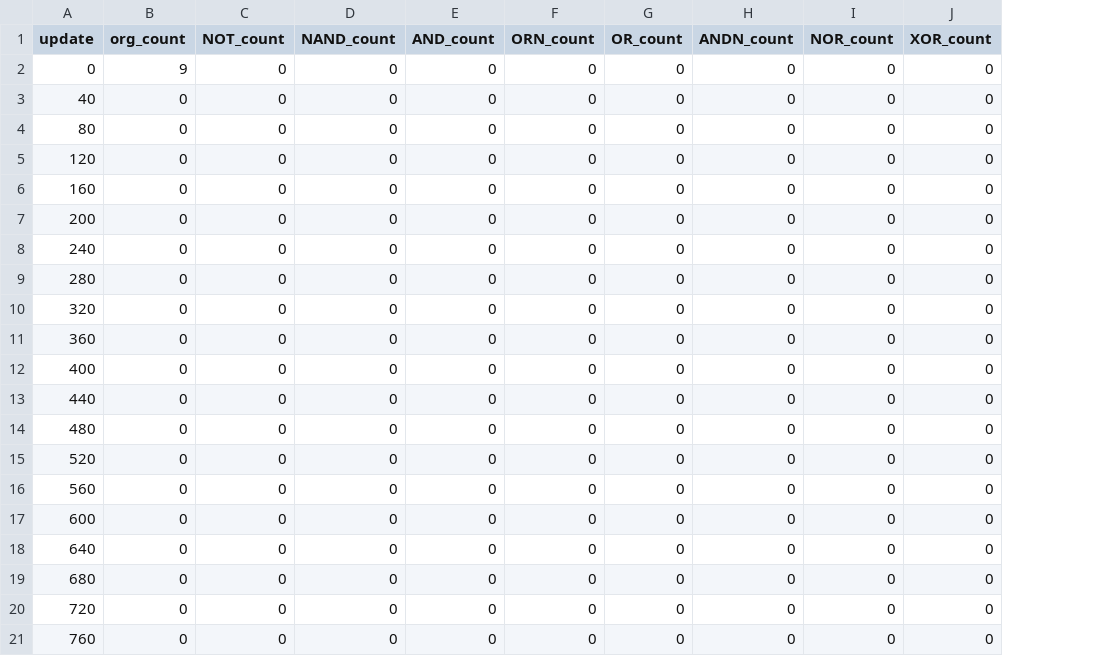
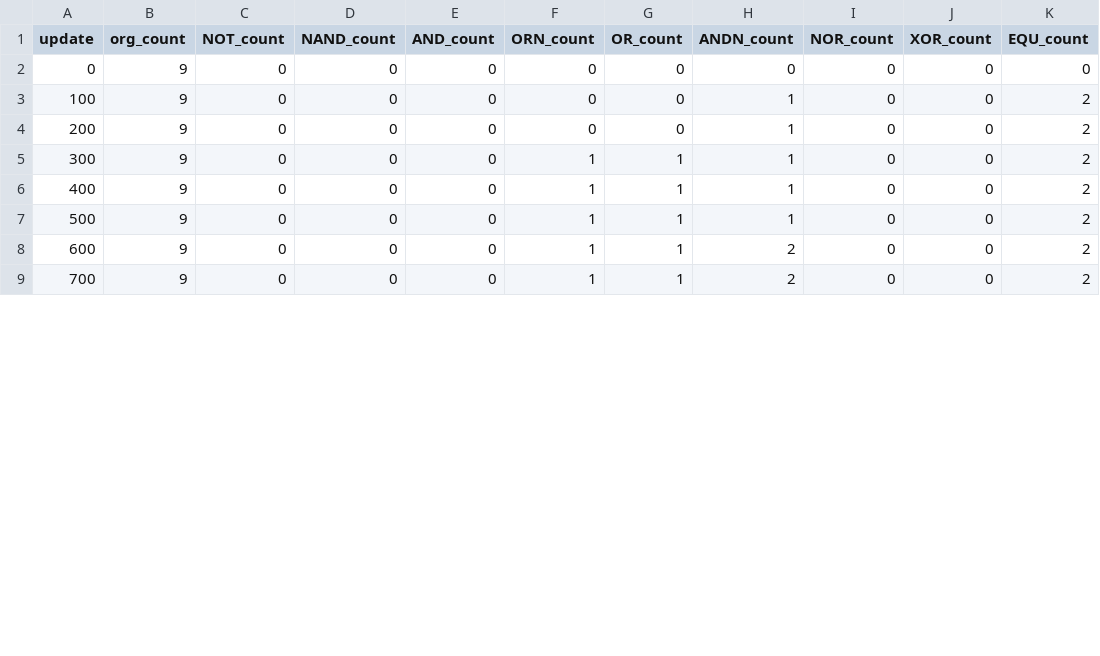
Before and after one commit to CS361-S25/final-project-selmaisha, a CSV file: worlddata.csv, drawn as a sheet; only a part is shown; removed rows and columns are numbered as before the commit, all else as after; the diff covers the shown part only; the diff names each change by its address in the sheet, - before the commit and + after, or states it on an @@ line.

```diff
--- a/worlddata.csv
+++ b/worlddata.csv
+column K (EQU_count), rows 2-9: 0 | 2 | 2 | 2 | 2 | 2 | 2 | 2
-A3 (update): 40
+A3 (update): 100
-B3 (org_count): 0
+B3 (org_count): 9
-H3 (ANDN_count): 0
+H3 (ANDN_count): 1
-row 4: 80 | 0 | 0 | 0 | 0 | 0 | 0 | 0 | 0 | 0
-row 5: 120 | 0 | 0 | 0 | 0 | 0 | 0 | 0 | 0 | 0
-row 6: 160 | 0 | 0 | 0 | 0 | 0 | 0 | 0 | 0 | 0
-B4:B5 (org_count): 0
+B4:B5 (org_count): 9
-H4:H5 (ANDN_count): 0
+H4:H5 (ANDN_count): 1
-A5 (update): 240
+A5 (update): 300
-F5 (ORN_count): 0
+F5 (ORN_count): 1
-G5 (OR_count): 0
+G5 (OR_count): 1
-row 9: 280 | 0 | 0 | 0 | 0 | 0 | 0 | 0 | 0 | 0
-row 10: 320 | 0 | 0 | 0 | 0 | 0 | 0 | 0 | 0 | 0
-row 11: 360 | 0 | 0 | 0 | 0 | 0 | 0 | 0 | 0 | 0
-B6:B7 (org_count): 0
+B6:B7 (org_count): 9
-F6:F7 (ORN_count): 0
+F6:F7 (ORN_count): 1
-G6:G7 (OR_count): 0
+G6:G7 (OR_count): 1
-H6:H7 (ANDN_count): 0
+H6:H7 (ANDN_count): 1
-A7 (update): 440
+A7 (update): 500
-row 14: 480 | 0 | 0 | 0 | 0 | 0 | 0 | 0 | 0 | 0
-row 15: 520 | 0 | 0 | 0 | 0 | 0 | 0 | 0 | 0 | 0
-row 16: 560 | 0 | 0 | 0 | 0 | 0 | 0 | 0 | 0 | 0
-B8:B9 (org_count): 0
+B8:B9 (org_count): 9
-F8:F9 (ORN_count): 0
+F8:F9 (ORN_count): 1
-G8:G9 (OR_count): 0
+G8:G9 (OR_count): 1
-H8:H9 (ANDN_count): 0
+H8:H9 (ANDN_count): 2
-A9 (update): 640
+A9 (update): 700
-row 19: 680 | 0 | 0 | 0 | 0 | 0 | 0 | 0 | 0 | 0
-row 20: 720 | 0 | 0 | 0 | 0 | 0 | 0 | 0 | 0 | 0
-row 21: 760 | 0 | 0 | 0 | 0 | 0 | 0 | 0 | 0 | 0
```
Also changed, not shown: 3 removed rows and 9 edited cells elsewhere in this file, 9 other files.
